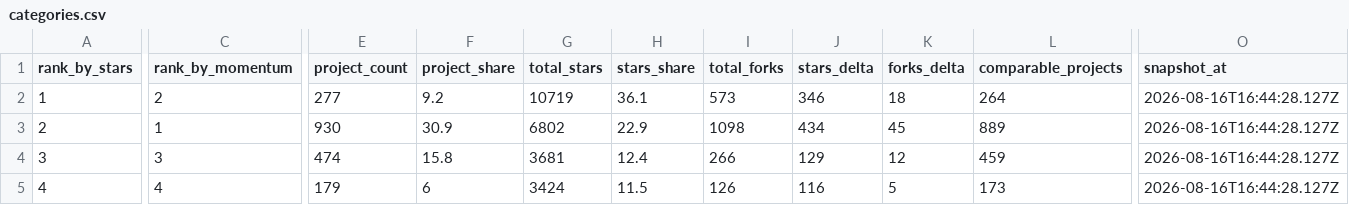
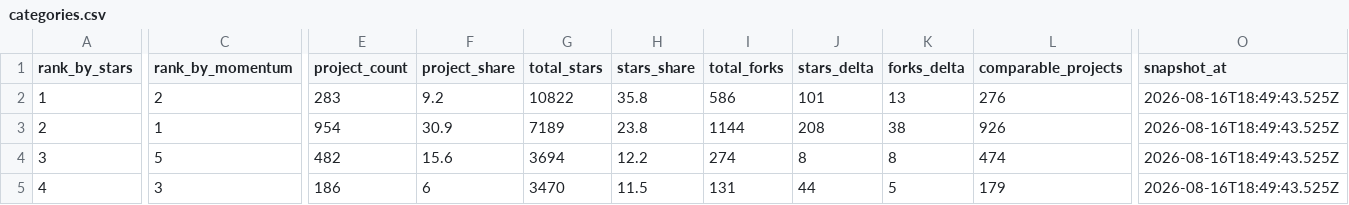
Before and after one commit to aaaaaaa-feng/deepseek-harness-ecosystem-radar, a CSV file: data/categories.csv, drawn as a sheet; only a part is shown, gaps mark what is left out; the diff covers the shown part only; the diff names each change by its address in the sheet, - before the commit and + after, or states it on an @@ line.

```diff
--- a/data/categories.csv
+++ b/data/categories.csv
-E2 (project_count): 277
+E2 (project_count): 283
-G2 (total_stars): 10719
+G2 (total_stars): 10822
-H2 (stars_share): 36.1
+H2 (stars_share): 35.8
-I2 (total_forks): 573
+I2 (total_forks): 586
-J2 (stars_delta): 346
+J2 (stars_delta): 101
-K2 (forks_delta): 18
+K2 (forks_delta): 13
-L2 (comparable_projects): 264
+L2 (comparable_projects): 276
-O2:O5 (snapshot_at): 2026-08-16T16:44:28.127Z
+O2:O5 (snapshot_at): 2026-08-16T18:49:43.525Z
-E3 (project_count): 930
+E3 (project_count): 954
-G3 (total_stars): 6802
+G3 (total_stars): 7189
-H3 (stars_share): 22.9
+H3 (stars_share): 23.8
-I3 (total_forks): 1098
+I3 (total_forks): 1144
-J3 (stars_delta): 434
+J3 (stars_delta): 208
-K3 (forks_delta): 45
+K3 (forks_delta): 38
-L3 (comparable_projects): 889
+L3 (comparable_projects): 926
-C4 (rank_by_momentum): 3
+C4 (rank_by_momentum): 5
-E4 (project_count): 474
+E4 (project_count): 482
-F4 (project_share): 15.8
+F4 (project_share): 15.6
-G4 (total_stars): 3681
+G4 (total_stars): 3694
-H4 (stars_share): 12.4
+H4 (stars_share): 12.2
-I4 (total_forks): 266
+I4 (total_forks): 274
-J4 (stars_delta): 129
+J4 (stars_delta): 8
-K4 (forks_delta): 12
+K4 (forks_delta): 8
-L4 (comparable_projects): 459
+L4 (comparable_projects): 474
-C5 (rank_by_momentum): 4
+C5 (rank_by_momentum): 3
-E5 (project_count): 179
+E5 (project_count): 186
-G5 (total_stars): 3424
+G5 (total_stars): 3470
-I5 (total_forks): 126
+I5 (total_forks): 131
-J5 (stars_delta): 116
+J5 (stars_delta): 44
-L5 (comparable_projects): 173
+L5 (comparable_projects): 179
```
Also changed, not shown: 50 edited cells elsewhere in this file, 14 other files.
